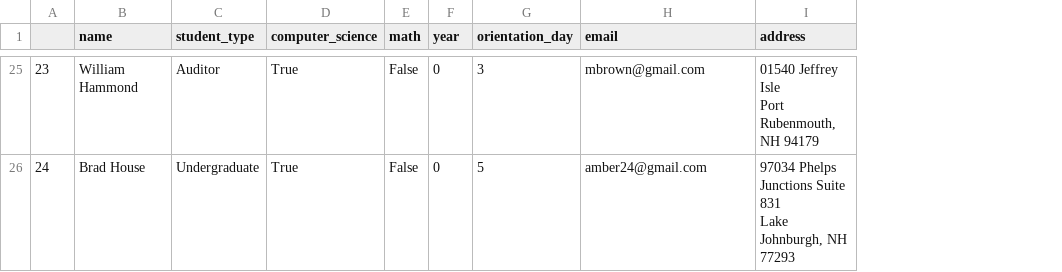
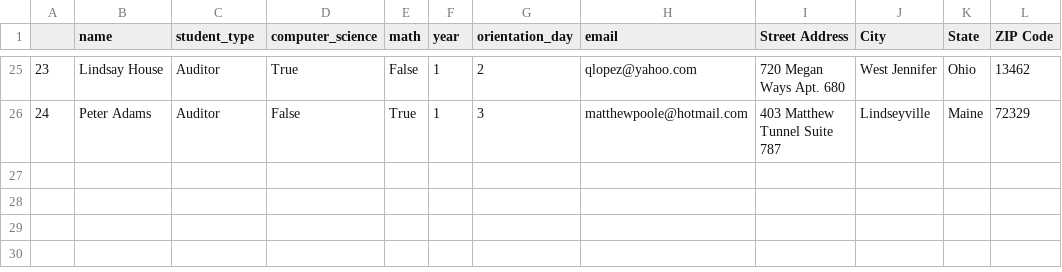
Before and after one commit to anutabutsko/student_admission_system_project, a CSV file: offers_data.csv, drawn as a sheet; only a part is shown, gaps mark what is left out; removed rows and columns are numbered as before the commit, all else as after; ↵ is a line break in a cell; the diff covers the shown part only; the diff names each change by its address in the sheet, - before the commit and + after, or states it on an @@ line.

```diff
--- a/offers_data.csv
+++ b/offers_data.csv
-column I (address), rows 25-26: 01540 Jeffrey Isle ↵ Port Rubenmouth, NH 94179 | 97034 Phelps Junctions Suite 831 ↵ Lake Johnburgh, NH 77293
+column I (Street Address), rows 25-26: 720 Megan Ways Apt. 680 | 403 Matthew Tunnel Suite 787
+column J (City), rows 25-26: West Jennifer | Lindseyville
+column K (State), rows 25-26: Ohio | Maine
+column L (ZIP Code), rows 25-26: 13462 | 72329
-B25 (name): William Hammond
+B25 (name): Lindsay House
-F25:F26 (year): 0
+F25:F26 (year): 1
-G25 (orientation_day): 3
+G25 (orientation_day): 2
-H25 (email): mbrown@gmail.com
+H25 (email): qlopez@yahoo.com
-B26 (name): Brad House
+B26 (name): Peter Adams
-C26 (student_type): Undergraduate
+C26 (student_type): Auditor
-D26 (computer_science): True
+D26 (computer_science): False
-E26 (math): False
+E26 (math): True
-G26 (orientation_day): 5
+G26 (orientation_day): 3
-H26 (email): amber24@gmail.com
+H26 (email): matthewpoole@hotmail.com
```
Also changed, not shown: 124 edited cells elsewhere in this file, 6 other files.
